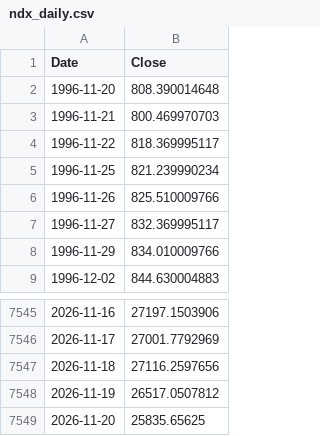
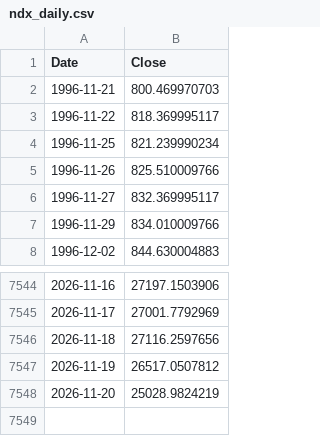
Before and after one commit to rkarim25/Strategy, a CSV file: ndx_daily.csv, drawn as a sheet; only a part is shown, gaps mark what is left out.

```diff
--- a/ndx_daily.csv
+++ b/ndx_daily.csv
@@ -1,3 +1,2 @@
 Date,Close
-1996-11-20,808.390014648
 1996-11-21,800.469970703
@@ -7548,2 +7547,2 @@ Date,Close
 2026-11-19,26517.0507812
-2026-11-20,25835.65625
+2026-11-20,25028.9824219
```
Also changed, not shown: 3bal_daily.csv, dax_daily.csv, 18 other files.
